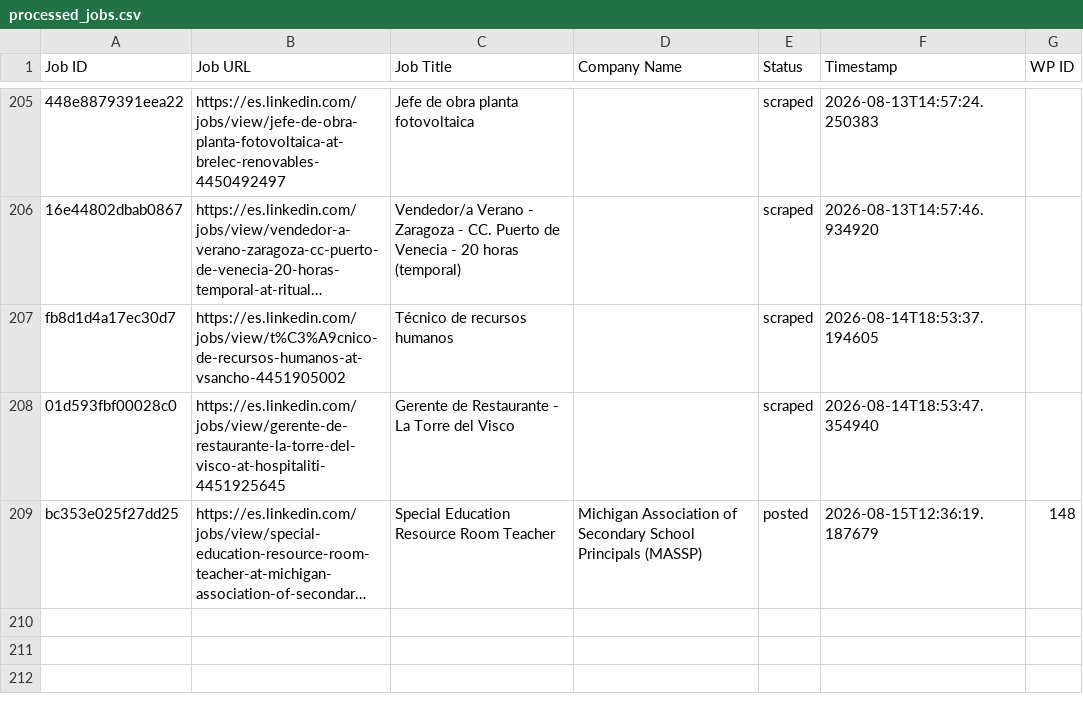
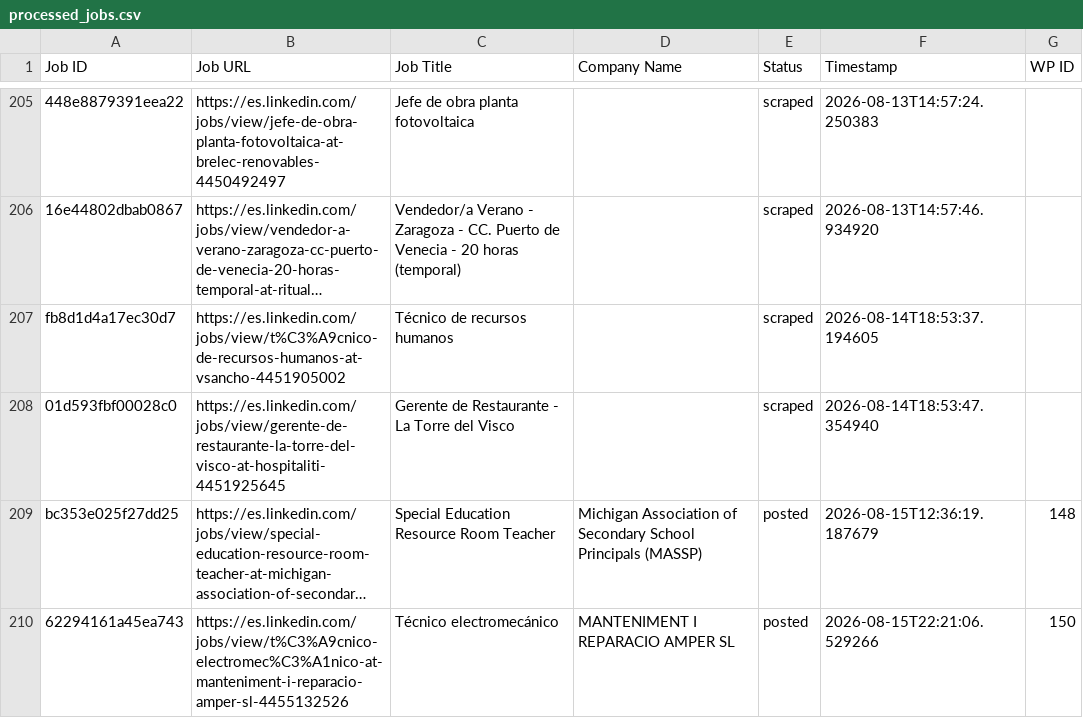
Before and after one commit to innovationinc2000/ad, a CSV file: processed_jobs.csv, drawn as a sheet; only a part is shown, gaps mark what is left out; long unchanged cells end in …; the diff names each change by its address in the sheet, - before the commit and + after, or states it on an @@ line.

```diff
--- a/processed_jobs.csv
+++ b/processed_jobs.csv
+row 210: 62294161a45ea743 | https://es.linkedin.com/jobs/view/t%C3%A9cnico-electromec%C3%A1nico-at-manteniment-i-reparacio-amper-sl-4455132526 | Técnico electromecánico | MANTENIMENT I REPARACIO AMPER SL | posted | 2026-08-15T22:21:06.529266 | 150
```
